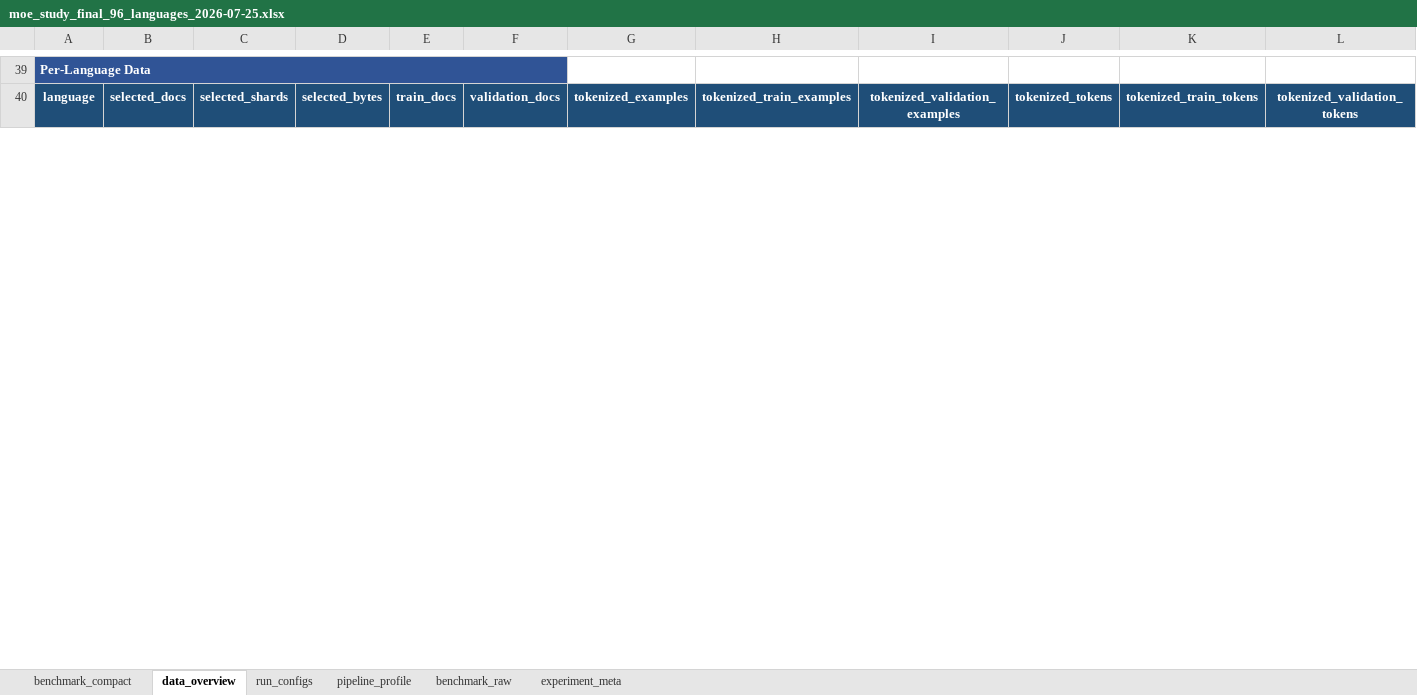
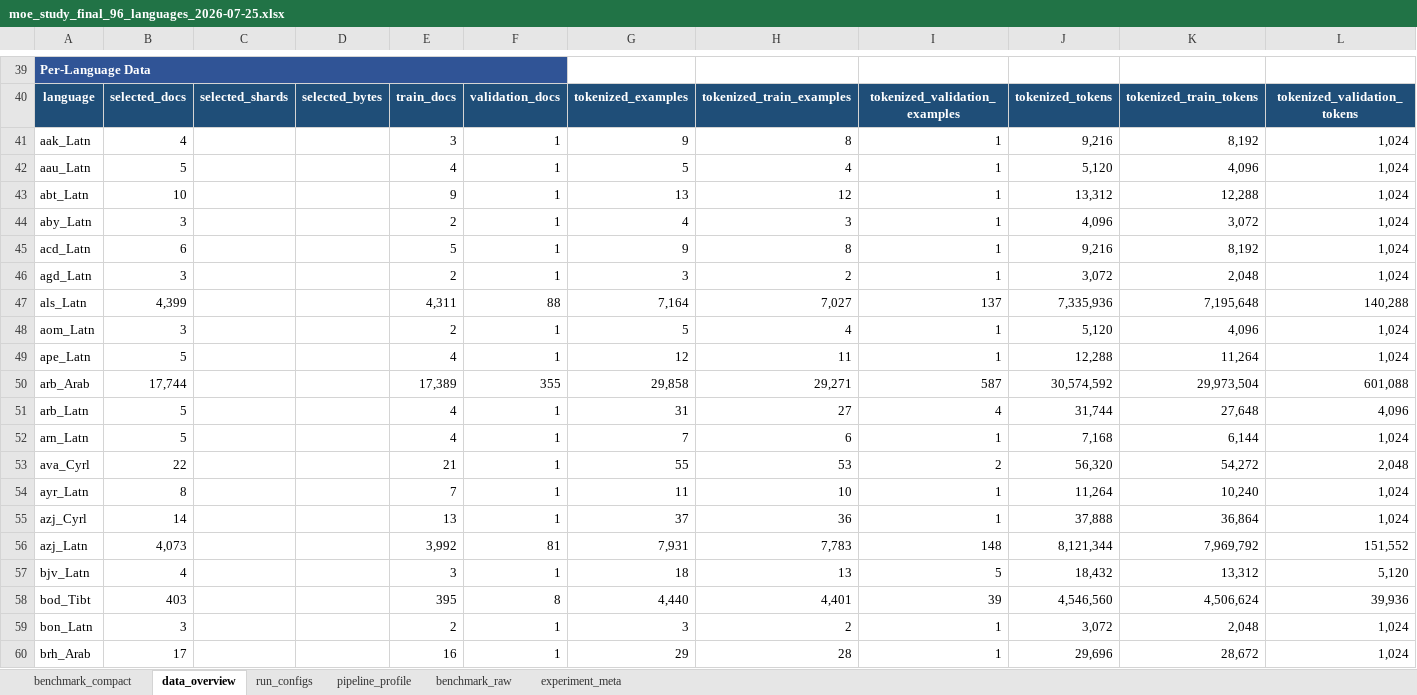
Before and after one commit to dice-group/moe-study, an Excel workbook: result_analysis/reports/moe_study/moe_study_final_96_languages_2026-07-25.xlsx, sheet data_overview, drawn as a sheet; only a part is shown, gaps mark what is left out; values as stored, in another font and other column widths than the file's, no borders; the diff covers the shown part only; the diff names each change by its address in the sheet, - before the commit and + after, or states it on an @@ line.

```diff
--- a/result_analysis/reports/moe_study/moe_study_final_96_languages_2026-07-25.xlsx (sheet data_overview)
+++ b/result_analysis/reports/moe_study/moe_study_final_96_languages_2026-07-25.xlsx (sheet data_overview)
+row 41: aak_Latn | 4 |  |  | 3 | 1 | 9 | 8 | 1 | 9,216 | 8,192 | 1,024
+row 42: aau_Latn | 5 |  |  | 4 | 1 | 5 | 4 | 1 | 5,120 | 4,096 | 1,024
+row 43: abt_Latn | 10 |  |  | 9 | 1 | 13 | 12 | 1 | 13,312 | 12,288 | 1,024
+row 44: aby_Latn | 3 |  |  | 2 | 1 | 4 | 3 | 1 | 4,096 | 3,072 | 1,024
+row 45: acd_Latn | 6 |  |  | 5 | 1 | 9 | 8 | 1 | 9,216 | 8,192 | 1,024
+row 46: agd_Latn | 3 |  |  | 2 | 1 | 3 | 2 | 1 | 3,072 | 2,048 | 1,024
+row 47: als_Latn | 4,399 |  |  | 4,311 | 88 | 7,164 | 7,027 | 137 | 7,335,936 | 7,195,648 | 140,288
+row 48: aom_Latn | 3 |  |  | 2 | 1 | 5 | 4 | 1 | 5,120 | 4,096 | 1,024
+row 49: ape_Latn | 5 |  |  | 4 | 1 | 12 | 11 | 1 | 12,288 | 11,264 | 1,024
+row 50: arb_Arab | 17,744 |  |  | 17,389 | 355 | 29,858 | 29,271 | 587 | 30,574,592 | 29,973,504 | 601,088
+row 51: arb_Latn | 5 |  |  | 4 | 1 | 31 | 27 | 4 | 31,744 | 27,648 | 4,096
+row 52: arn_Latn | 5 |  |  | 4 | 1 | 7 | 6 | 1 | 7,168 | 6,144 | 1,024
+row 53: ava_Cyrl | 22 |  |  | 21 | 1 | 55 | 53 | 2 | 56,320 | 54,272 | 2,048
+row 54: ayr_Latn | 8 |  |  | 7 | 1 | 11 | 10 | 1 | 11,264 | 10,240 | 1,024
+row 55: azj_Cyrl | 14 |  |  | 13 | 1 | 37 | 36 | 1 | 37,888 | 36,864 | 1,024
+row 56: azj_Latn | 4,073 |  |  | 3,992 | 81 | 7,931 | 7,783 | 148 | 8,121,344 | 7,969,792 | 151,552
+row 57: bjv_Latn | 4 |  |  | 3 | 1 | 18 | 13 | 5 | 18,432 | 13,312 | 5,120
+row 58: bod_Tibt | 403 |  |  | 395 | 8 | 4,440 | 4,401 | 39 | 4,546,560 | 4,506,624 | 39,936
+row 59: bon_Latn | 3 |  |  | 2 | 1 | 3 | 2 | 1 | 3,072 | 2,048 | 1,024
+row 60: brh_Arab | 17 |  |  | 16 | 1 | 29 | 28 | 1 | 29,696 | 28,672 | 1,024
```
Also changed, not shown: 82 added rows and 10 edited cells elsewhere in this sheet, result_analysis/reports/moe_study/moe_study_final_200_languages_2026-07-25.xlsx, result_analysis/reports/moe_study/moe_study_mixed_followup.xlsx.
